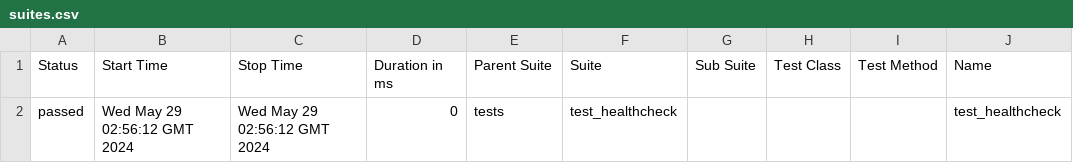
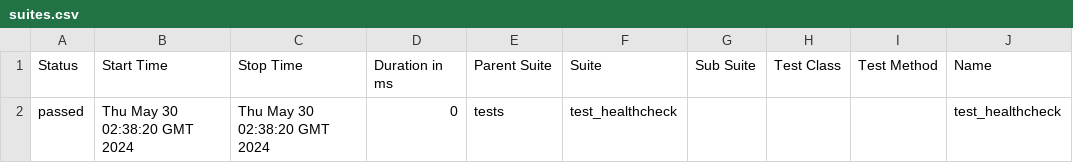
Before and after one commit to Vitosgmailcom/askgit_v4, a CSV file: data/suites.csv, drawn as a sheet; only a part is shown; the diff names each change by its address in the sheet, - before the commit and + after, or states it on an @@ line.

```diff
--- a/data/suites.csv
+++ b/data/suites.csv
-B2 (Start Time): Wed May 29 02:56:12 GMT 2024
+B2 (Start Time): Thu May 30 02:38:20 GMT 2024
-C2 (Stop Time): Wed May 29 02:56:12 GMT 2024
+C2 (Stop Time): Thu May 30 02:38:20 GMT 2024
```
Also changed, not shown: 20 other files.
